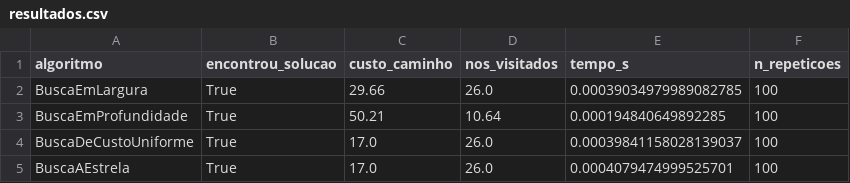
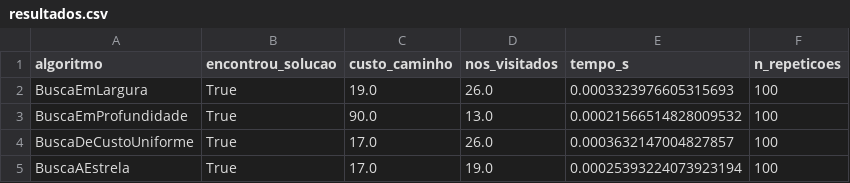
Before and after one commit to pedro-psb/20262_fundia, a CSV file: docs/results/resultados.csv, drawn as a sheet.

```diff
--- a/docs/results/resultados.csv
+++ b/docs/results/resultados.csv
@@ -1,5 +1,5 @@
 algoritmo,encontrou_solucao,custo_caminho,nos_visitados,tempo_s,n_repeticoes
-BuscaEmLargura,True,29.66,26.0,0.00039034979989082785,100
-BuscaEmProfundidade,True,50.21,10.64,0.000194840649892285,100
-BuscaDeCustoUniforme,True,17.0,26.0,0.00039841158028139037,100
-BuscaAEstrela,True,17.0,26.0,0.0004079474999525701,100
+BuscaEmLargura,True,19.0,26.0,0.0003323976605315693,100
+BuscaEmProfundidade,True,90.0,13.0,0.00021566514828009532,100
+BuscaDeCustoUniforme,True,17.0,26.0,0.0003632147004827857,100
+BuscaAEstrela,True,17.0,19.0,0.00025393224073923194,100
```
Also changed, not shown: results/resultados.csv, 14 other files.
